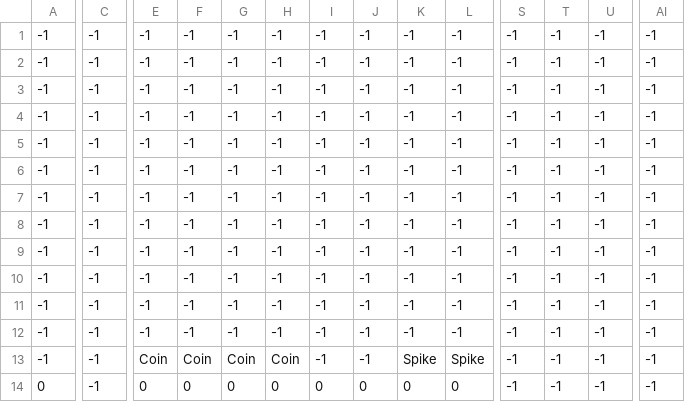
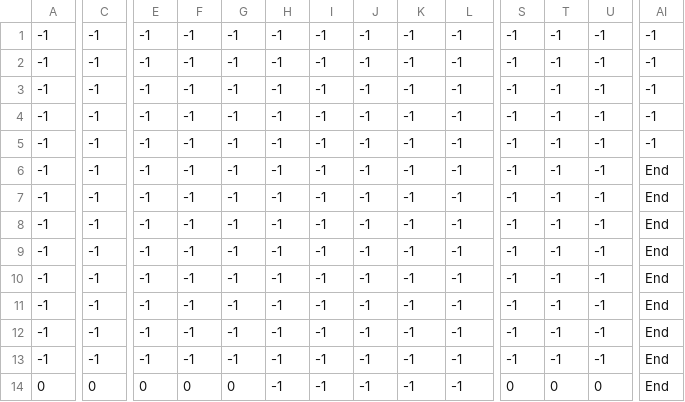
Before and after one commit to lbrandon69/Ydash, a CSV file: data/maps/custom_map.csv, drawn as a sheet; only a part is shown, gaps mark what is left out; the diff covers the shown part only; the diff names each change by its address in the sheet, - before the commit and + after, or states it on an @@ line.

```diff
--- a/data/maps/custom_map.csv
+++ b/data/maps/custom_map.csv
-AI6:AI14: -1
+AI6:AI14: End
-E13: Coin
+E13: -1
-F13: Coin
+F13: -1
-G13: Coin
+G13: -1
-H13: Coin
+H13: -1
-K13: Spike
+K13: -1
-L13: Spike
+L13: -1
-C14: -1
+C14: 0
-H14: 0
+H14: -1
-I14: 0
+I14: -1
-J14: 0
+J14: -1
-K14: 0
+K14: -1
-L14: 0
+L14: -1
-S14: -1
+S14: 0
-T14: -1
+T14: 0
-U14: -1
+U14: 0
```
Also changed, not shown: 38 edited cells elsewhere in this file, 2 other files.
